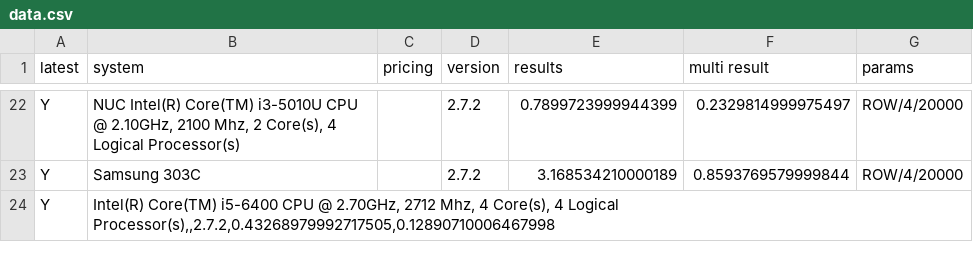
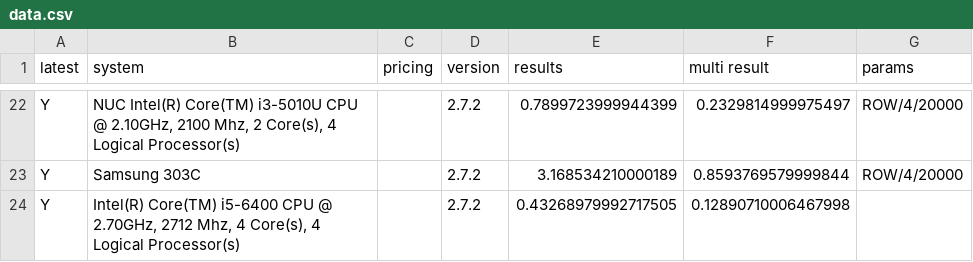
Before and after one commit to stringsn88keys/shabench, a CSV file: data.csv, drawn as a sheet; only a part is shown, gaps mark what is left out.

Commit message:
Fixed CSV quoting

```diff
--- a/data.csv
+++ b/data.csv
@@ -23,5 +23,2 @@ Y,"NUC Intel(R) Core(TM) i3-5010U CPU @ 2.10GHz, 2100 Mhz, 2 Core(s), 4 Logical
 Y,"Samsung 303C",,2.7.2,3.168534210000189,0.8593769579999844,ROW/4/20000
-Y,"Intel(R) Core(TM) i5-6400 CPU @ 2.70GHz, 2712 Mhz, 4 Core(s), 4 Logical Processor(s),,2.7.2,0.43268979992717505,0.12890710006467998
-
-
-
+Y,"Intel(R) Core(TM) i5-6400 CPU @ 2.70GHz, 2712 Mhz, 4 Core(s), 4 Logical Processor(s)",,2.7.2,0.43268979992717505,0.12890710006467998
```
